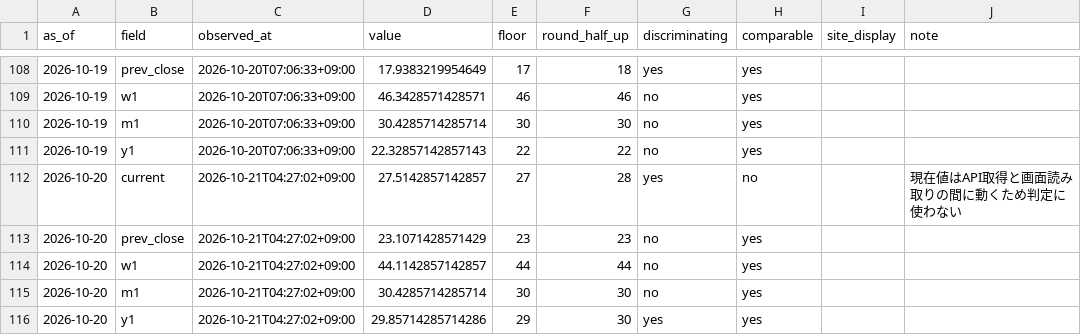
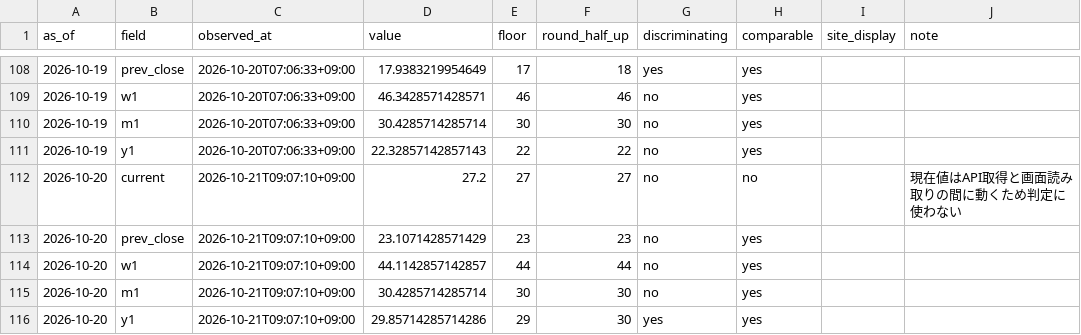
Before and after one commit to plhiroshiiq-spec/Fear-Greed, a CSV file: data/rounding_probe.csv, drawn as a sheet; only a part is shown, gaps mark what is left out.

```diff
--- a/data/rounding_probe.csv
+++ b/data/rounding_probe.csv
@@ -111,6 +111,6 @@ as_of,field,observed_at,value,floor,round_half_up,discriminating,comparable,site
 2026-10-19,y1,2026-10-20T07:06:33+09:00,22.32857142857143,22,22,no,yes,,
-2026-10-20,current,2026-10-21T04:27:02+09:00,27.5142857142857,27,28,yes,no,,現在値はAPI取得と画面読み取りの間に動くため判定に使わない
-2026-10-20,prev_close,2026-10-21T04:27:02+09:00,23.1071428571429,23,23,no,yes,,
-2026-10-20,w1,2026-10-21T04:27:02+09:00,44.1142857142857,44,44,no,yes,,
-2026-10-20,m1,2026-10-21T04:27:02+09:00,30.4285714285714,30,30,no,yes,,
-2026-10-20,y1,2026-10-21T04:27:02+09:00,29.85714285714286,29,30,yes,yes,,
+2026-10-20,current,2026-10-21T09:07:10+09:00,27.2,27,27,no,no,,現在値はAPI取得と画面読み取りの間に動くため判定に使わない
+2026-10-20,prev_close,2026-10-21T09:07:10+09:00,23.1071428571429,23,23,no,yes,,
+2026-10-20,w1,2026-10-21T09:07:10+09:00,44.1142857142857,44,44,no,yes,,
+2026-10-20,m1,2026-10-21T09:07:10+09:00,30.4285714285714,30,30,no,yes,,
+2026-10-20,y1,2026-10-21T09:07:10+09:00,29.85714285714286,29,30,yes,yes,,
```
Also changed, not shown: data/history_us.csv, 2 other files.
